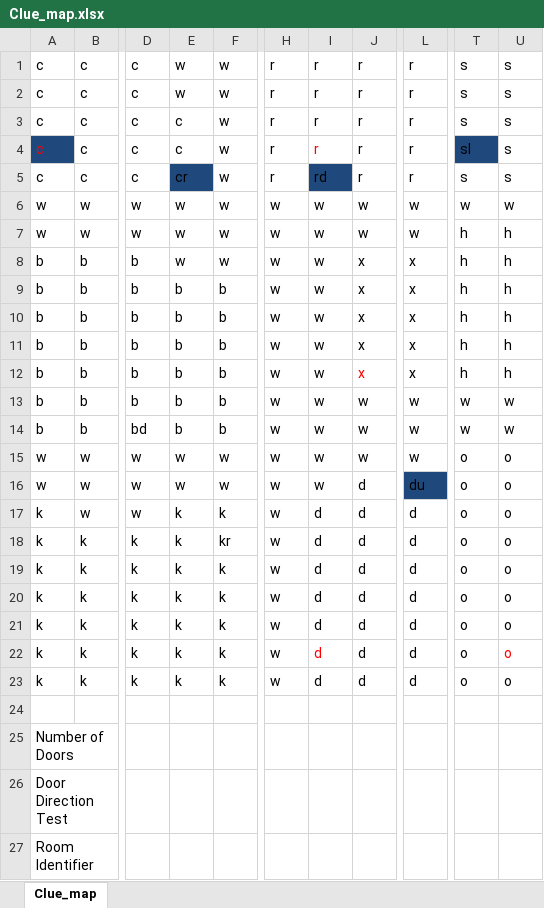
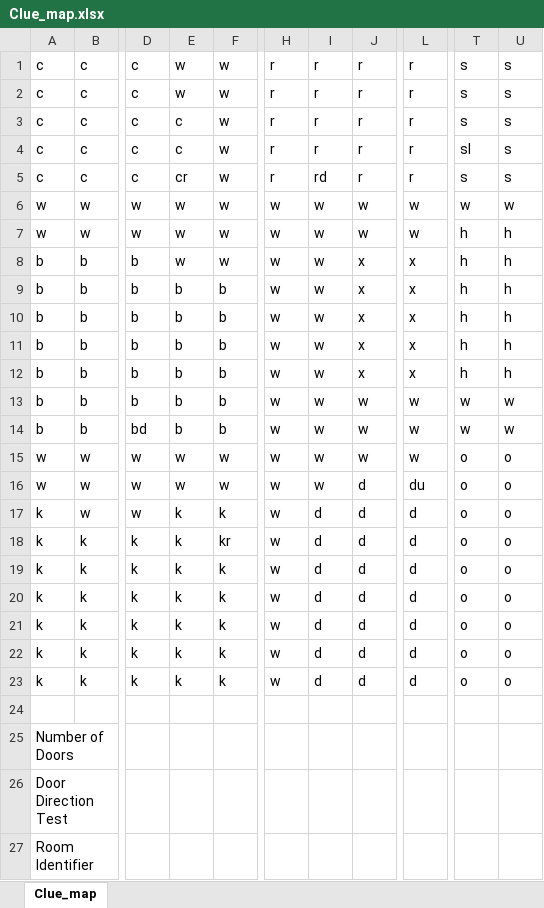
Before and after one commit to KevinEmery/NewClue, an Excel workbook: etc/Clue_map.xlsx, sheet Clue_map, drawn as a sheet; only a part is shown, gaps mark what is left out; values as stored, in another font and other column widths than the file's, no borders; the diff names each change by its address in the sheet, - before the commit and + after, or states it on an @@ line.

```diff
--- a/etc/Clue_map.xlsx (sheet Clue_map)
+++ b/etc/Clue_map.xlsx (sheet Clue_map)
@@ A4 text colour: #FF0000 → black, fill: #1F497D → none @@
-I4 text colour: #FF0000
+I4 text colour: black
-T4 fill: #1F497D
+T4 fill: none
-E5 fill: #1F497D
+E5 fill: none
-I5 fill: #1F497D
+I5 fill: none
-J12 text colour: #FF0000
+J12 text colour: black
-L16 fill: #1F497D
+L16 fill: none
-I22 text colour: #FF0000
+I22 text colour: black
-U22 text colour: #FF0000
+U22 text colour: black
```
Also changed, not shown: 6 other files.
